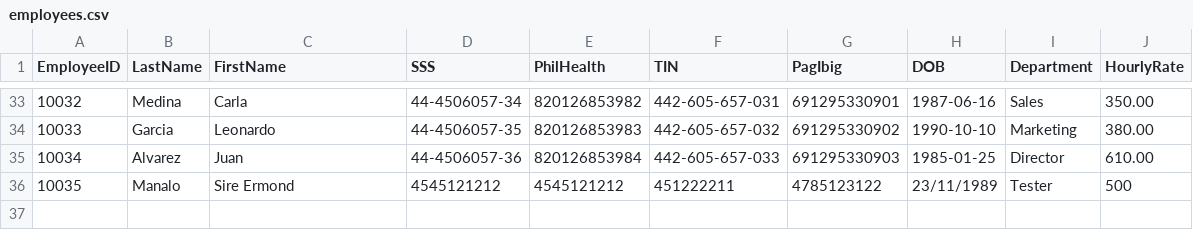
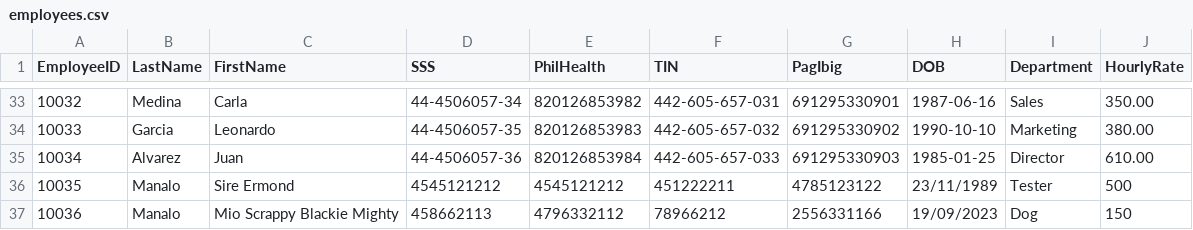
Before and after one commit to semanalo23/MOIT-103-CP2-, a CSV file: app/employees.csv, drawn as a sheet; only a part is shown, gaps mark what is left out; the diff names each change by its address in the sheet, - before the commit and + after, or states it on an @@ line.

```diff
--- a/app/employees.csv
+++ b/app/employees.csv
+row 37: 10036 | Manalo | Mio Scrappy Blackie Mighty | 458662113 | 4796332112 | 78966212 | 2556331166 | 19/09/2023 | Dog | 150
```
Also changed, not shown: 4 other files.
